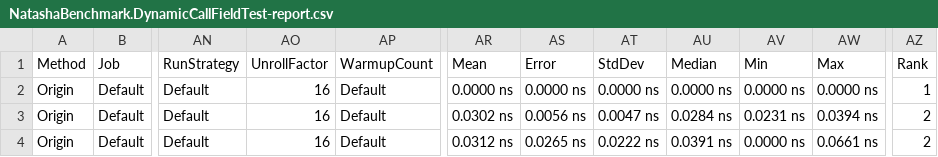
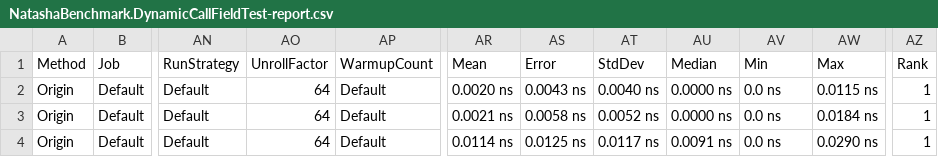
Before and after one commit to dotnetcore/Natasha, a CSV file: NatashaBenchmark/BenchmarkDotNet.Artifacts/results/NatashaBenchmark.DynamicCallFieldTest-report.csv, drawn as a sheet; only a part is shown, gaps mark what is left out; the diff names each change by its address in the sheet, - before the commit and + after, or states it on an @@ line.

```diff
--- a/NatashaBenchmark/BenchmarkDotNet.Artifacts/results/NatashaBenchmark.DynamicCallFieldTest-report.csv
+++ b/NatashaBenchmark/BenchmarkDotNet.Artifacts/results/NatashaBenchmark.DynamicCallFieldTest-report.csv
-AO2:AO4 (UnrollFactor): 16
+AO2:AO4 (UnrollFactor): 64
-AR2 (Mean): 0.0000 ns
+AR2 (Mean): 0.0020 ns
-AS2 (Error): 0.0000 ns
+AS2 (Error): 0.0043 ns
-AT2 (StdDev): 0.0000 ns
+AT2 (StdDev): 0.0040 ns
-AV2 (Min): 0.0000 ns
+AV2 (Min): 0.0 ns
-AW2 (Max): 0.0000 ns
+AW2 (Max): 0.0115 ns
-AR3 (Mean): 0.0302 ns
+AR3 (Mean): 0.0021 ns
-AS3 (Error): 0.0056 ns
+AS3 (Error): 0.0058 ns
-AT3 (StdDev): 0.0047 ns
+AT3 (StdDev): 0.0052 ns
-AU3 (Median): 0.0284 ns
+AU3 (Median): 0.0000 ns
-AV3 (Min): 0.0231 ns
+AV3 (Min): 0.0 ns
-AW3 (Max): 0.0394 ns
+AW3 (Max): 0.0184 ns
-AZ3:AZ4 (Rank): 2
+AZ3:AZ4 (Rank): 1
-AR4 (Mean): 0.0312 ns
+AR4 (Mean): 0.0114 ns
-AS4 (Error): 0.0265 ns
+AS4 (Error): 0.0125 ns
-AT4 (StdDev): 0.0222 ns
+AT4 (StdDev): 0.0117 ns
-AU4 (Median): 0.0391 ns
+AU4 (Median): 0.0091 ns
-AV4 (Min): 0.0000 ns
+AV4 (Min): 0.0 ns
-AW4 (Max): 0.0661 ns
+AW4 (Max): 0.0290 ns
```
Also changed, not shown: NatashaBenchmark/BenchmarkDotNet.Artifacts/results/NatashaBenchmark.DynamicCallFieldTest-measurements.csv, 4 other files.
